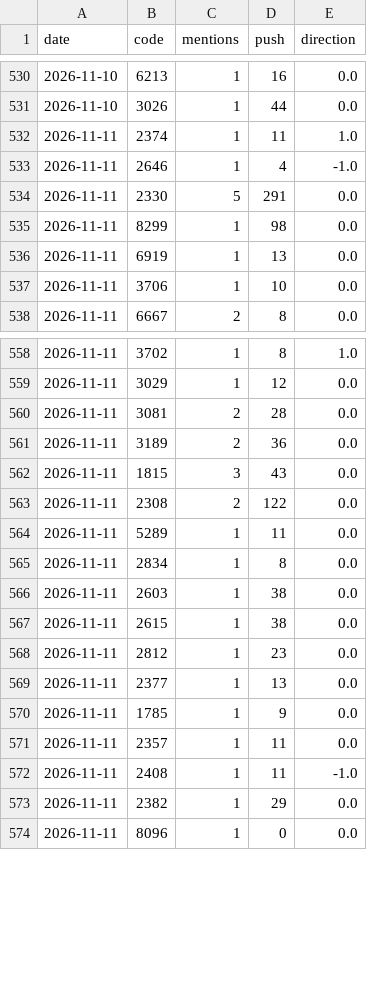
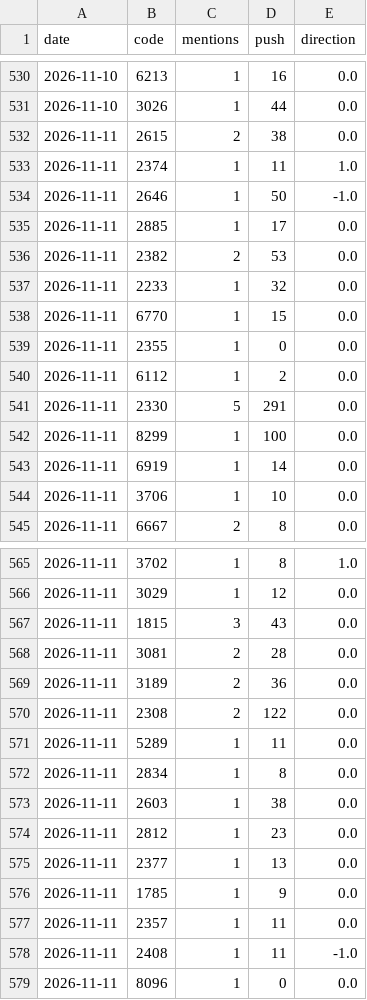
Before and after one commit to ZHANGFU-XIANG/xq, a CSV file: data/forum_log.csv, drawn as a sheet; only a part is shown, gaps mark what is left out; the diff covers the shown part only.

```diff
--- a/data/forum_log.csv
+++ b/data/forum_log.csv
@@ -531,7 +531,14 @@ date,code,mentions,push,direction
 2026-11-10,3026,1,44,0.0
+2026-11-11,2615,2,38,0.0
 2026-11-11,2374,1,11,1.0
-2026-11-11,2646,1,4,-1.0
+2026-11-11,2646,1,50,-1.0
+2026-11-11,2885,1,17,0.0
+2026-11-11,2382,2,53,0.0
+2026-11-11,2233,1,32,0.0
+2026-11-11,6770,1,15,0.0
+2026-11-11,2355,1,0,0.0
+2026-11-11,6112,1,2,0.0
 2026-11-11,2330,5,291,0.0
-2026-11-11,8299,1,98,0.0
-2026-11-11,6919,1,13,0.0
+2026-11-11,8299,1,100,0.0
+2026-11-11,6919,1,14,0.0
 2026-11-11,3706,1,10,0.0
@@ -559,5 +566,5 @@ date,code,mentions,push,direction
 2026-11-11,3029,1,12,0.0
+2026-11-11,1815,3,43,0.0
 2026-11-11,3081,2,28,0.0
 2026-11-11,3189,2,36,0.0
-2026-11-11,1815,3,43,0.0
 2026-11-11,2308,2,122,0.0
@@ -566,3 +573,2 @@ date,code,mentions,push,direction
 2026-11-11,2603,1,38,0.0
-2026-11-11,2615,1,38,0.0
 2026-11-11,2812,1,23,0.0
@@ -572,3 +578,2 @@ date,code,mentions,push,direction
 2026-11-11,2408,1,11,-1.0
-2026-11-11,2382,1,29,0.0
 2026-11-11,8096,1,0,0.0
```
Also changed, not shown: 3 edited cells elsewhere in this file, data/fin_reports.csv, 16 other files.
